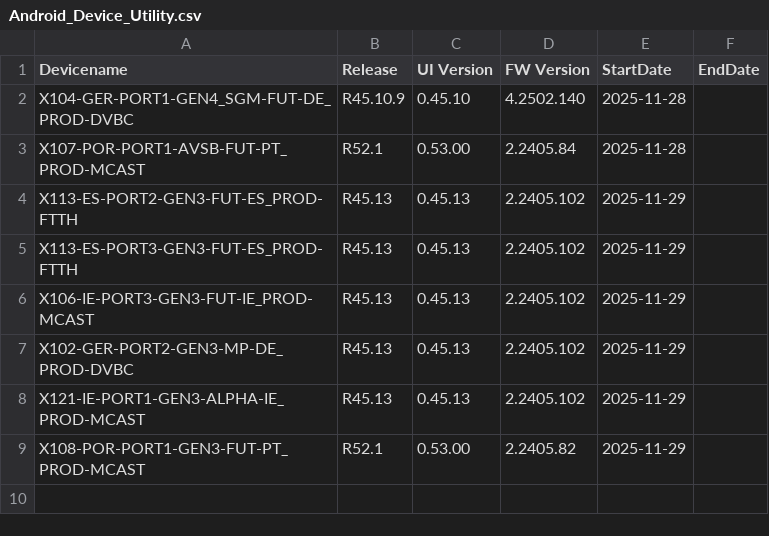
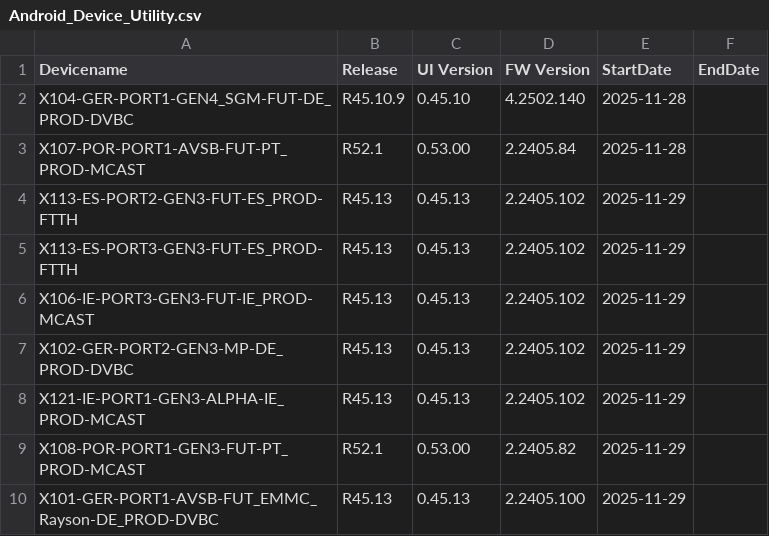
Before and after one commit to VFTV-Testing/VCOEQA-Utilities, a CSV file: DeviceInformation_Utility/Android_Device_Utility.csv, drawn as a sheet; the diff names each change by its address in the sheet, - before the commit and + after, or states it on an @@ line.

Commit message:
Update device data for X101-GER-PORT1-AVSB-FUT_EMMC_Rayson-DE_PROD-DVBC

```diff
--- a/DeviceInformation_Utility/Android_Device_Utility.csv
+++ b/DeviceInformation_Utility/Android_Device_Utility.csv
+row 10: X101-GER-PORT1-AVSB-FUT_EMMC_Rayson-DE_PROD-DVBC | R45.13 | 0.45.13 | 2.2405.100 | 2025-11-29
```
